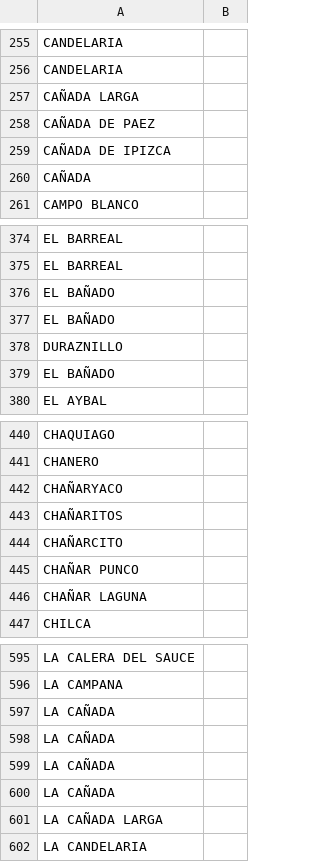
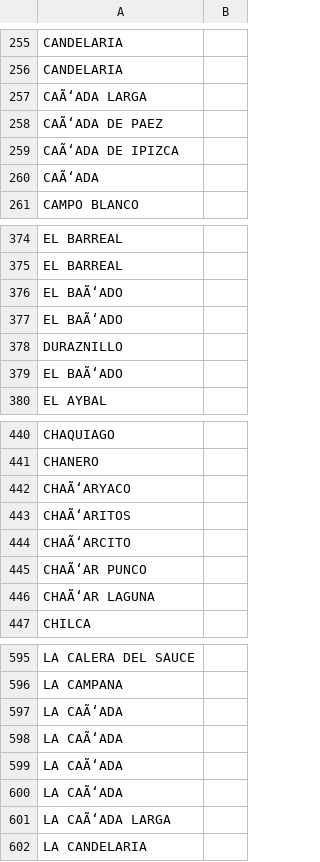
Before and after one commit to costadonifabricio/Trabajo_Pr-ctico_N2, a CSV file: provincias/Catamarca.csv, drawn as a sheet; only a part is shown, gaps mark what is left out; the diff covers the shown part only; the diff names each change by its address in the sheet, - before the commit and + after, or states it on an @@ line.

```diff
--- a/provincias/Catamarca.csv
+++ b/provincias/Catamarca.csv
-A257: CAÑADA LARGA
+A257: CAÃ‘ADA LARGA
-A258: CAÑADA DE PAEZ
+A258: CAÃ‘ADA DE PAEZ
-A259: CAÑADA DE IPIZCA
+A259: CAÃ‘ADA DE IPIZCA
-A260: CAÑADA
+A260: CAÃ‘ADA
-A376:A377: EL BAÑADO
+A376:A377: EL BAÃ‘ADO
-A379: EL BAÑADO
+A379: EL BAÃ‘ADO
-A442: CHAÑARYACO
+A442: CHAÃ‘ARYACO
-A443: CHAÑARITOS
+A443: CHAÃ‘ARITOS
-A444: CHAÑARCITO
+A444: CHAÃ‘ARCITO
-A445: CHAÑAR PUNCO
+A445: CHAÃ‘AR PUNCO
-A446: CHAÑAR LAGUNA
+A446: CHAÃ‘AR LAGUNA
-A597:A600: LA CAÑADA
+A597:A600: LA CAÃ‘ADA
-A601: LA CAÑADA LARGA
+A601: LA CAÃ‘ADA LARGA
```
Also changed, not shown: 25 edited cells elsewhere in this file, provincias/Corrientes.csv, provincias/Entre Rios.csv, 22 other files.
